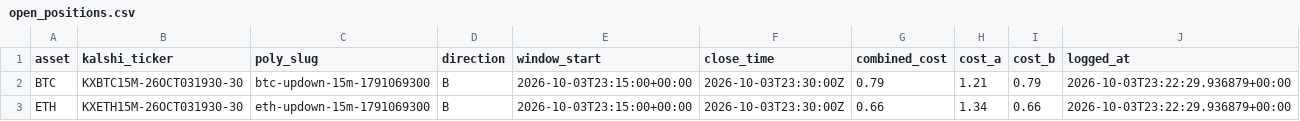
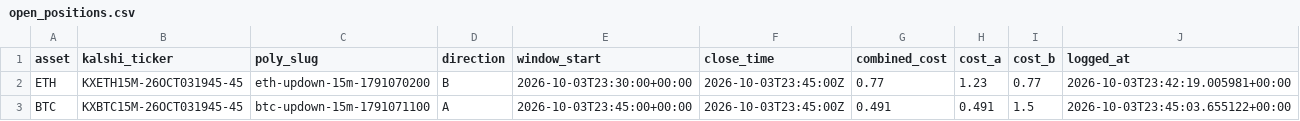
Before and after one commit to Prinxe-crypto/reference-gap-bot-v2, a CSV file: open_positions.csv, drawn as a sheet.

```diff
--- a/open_positions.csv
+++ b/open_positions.csv
@@ -1,3 +1,3 @@
 asset,kalshi_ticker,poly_slug,direction,window_start,close_time,combined_cost,cost_a,cost_b,logged_at
-BTC,KXBTC15M-26OCT031930-30,btc-updown-15m-1791069300,B,2026-10-03T23:15:00+00:00,2026-10-03T23:30:00Z,0.79,1.21,0.79,2026-10-03T23:22:29.936879+00:00
-ETH,KXETH15M-26OCT031930-30,eth-updown-15m-1791069300,B,2026-10-03T23:15:00+00:00,2026-10-03T23:30:00Z,0.66,1.34,0.66,2026-10-03T23:22:29.936879+00:00
+ETH,KXETH15M-26OCT031945-45,eth-updown-15m-1791070200,B,2026-10-03T23:30:00+00:00,2026-10-03T23:45:00Z,0.77,1.23,0.77,2026-10-03T23:42:19.005981+00:00
+BTC,KXBTC15M-26OCT031945-45,btc-updown-15m-1791071100,A,2026-10-03T23:45:00+00:00,2026-10-03T23:45:00Z,0.491,0.491,1.5,2026-10-03T23:45:03.655122+00:00
```
Also changed, not shown: closed_positions.csv.
